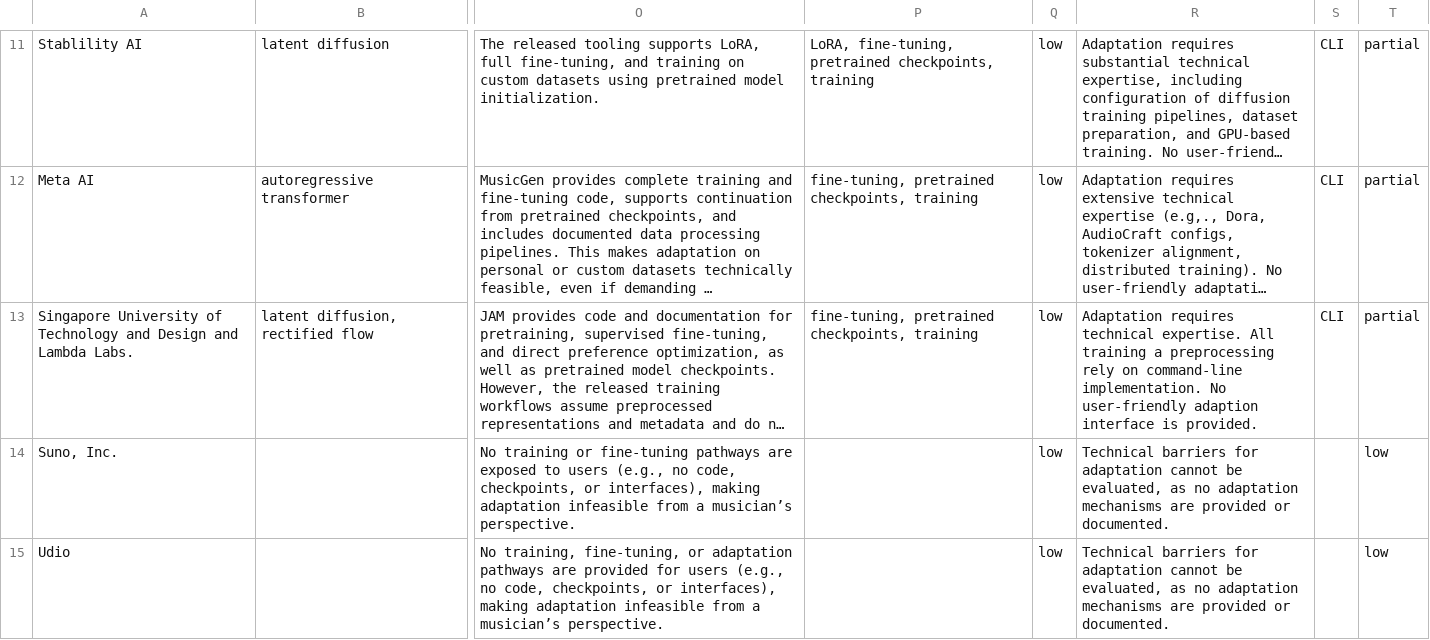
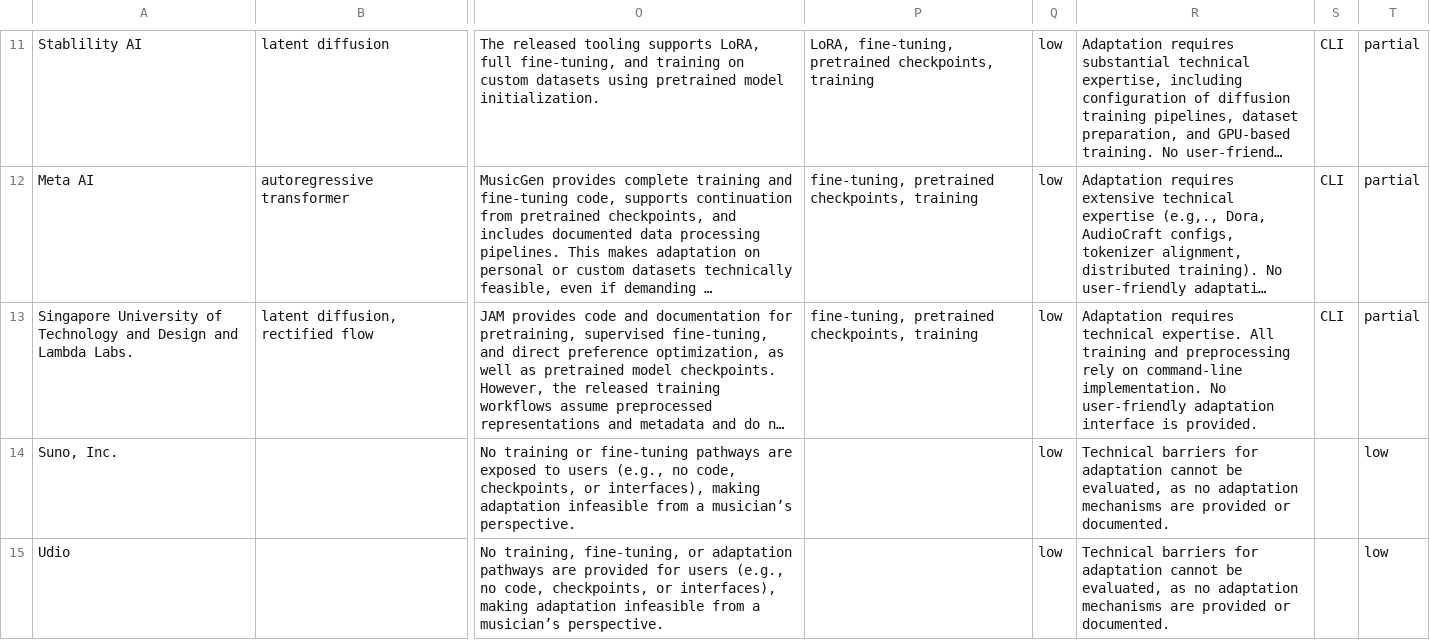
Before and after one commit to lauraibnz/MusGU-plus, a CSV file: docs/df.csv, drawn as a sheet; only a part is shown, gaps mark what is left out; long unchanged cells end in …; the diff names each change by its address in the sheet, - before the commit and + after, or states it on an @@ line.

```diff
--- a/docs/df.csv
+++ b/docs/df.csv
-R13: …All training a preprocessing rely on command-line implementation. No user-friendly adaption interface is…
+R13: …All training and preprocessing rely on command-line implementation. No user-friendly adaptation interface is…
```
Also changed, not shown: 15 other files.
